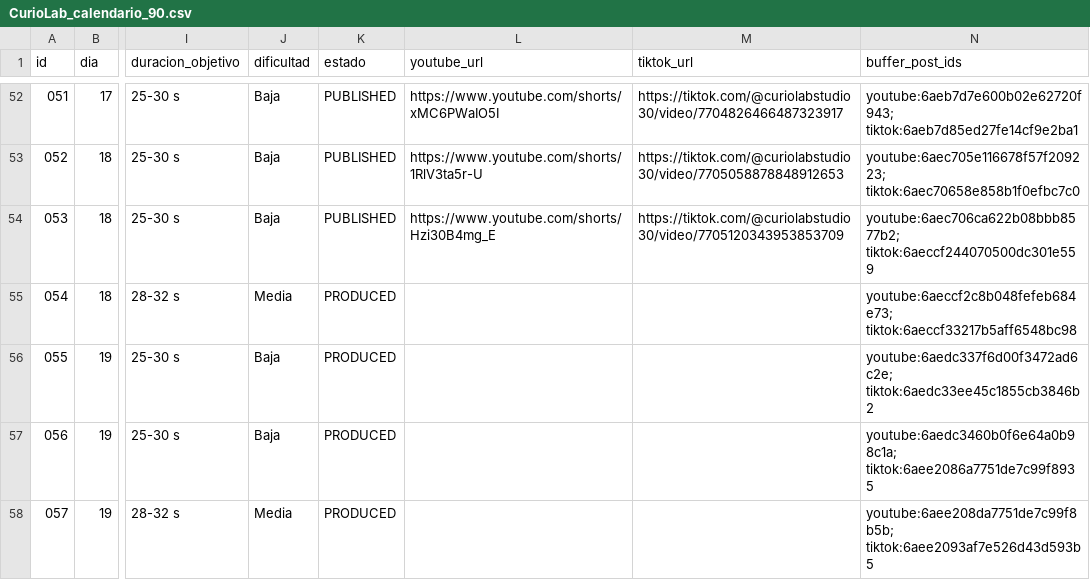
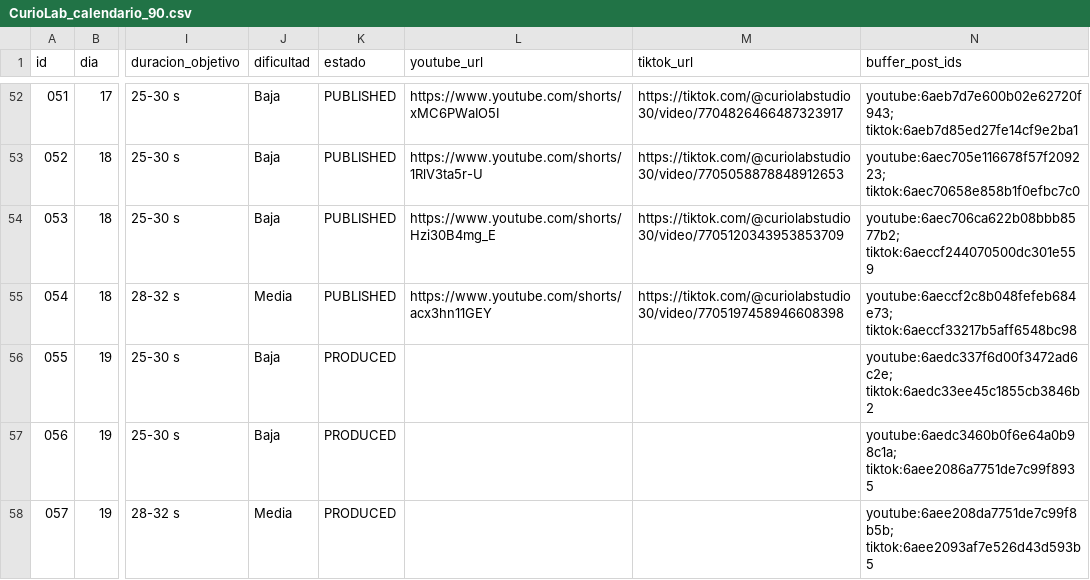
Before and after one commit to eduardomora041092-niolab/curiolab-studio-30, a CSV file: calendar/CurioLab_calendario_90.csv, drawn as a sheet; only a part is shown, gaps mark what is left out; the diff names each change by its address in the sheet, - before the commit and + after, or states it on an @@ line.

```diff
--- a/calendar/CurioLab_calendario_90.csv
+++ b/calendar/CurioLab_calendario_90.csv
-K55 (estado): PRODUCED
+K55 (estado): PUBLISHED
-L55 (youtube_url): (empty)
+L55 (youtube_url): https://www.youtube.com/shorts/acx3hn11GEY
-M55 (tiktok_url): (empty)
+M55 (tiktok_url): https://tiktok.com/@curiolabstudio30/video/7705197458946608398
```
Also changed, not shown: evidence/buffer/index.csv, logs/metrics.csv, 24 other files.
